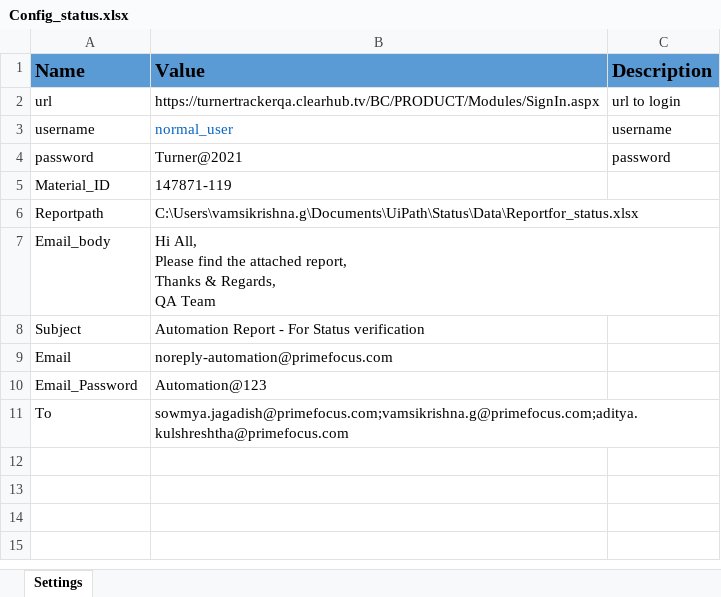
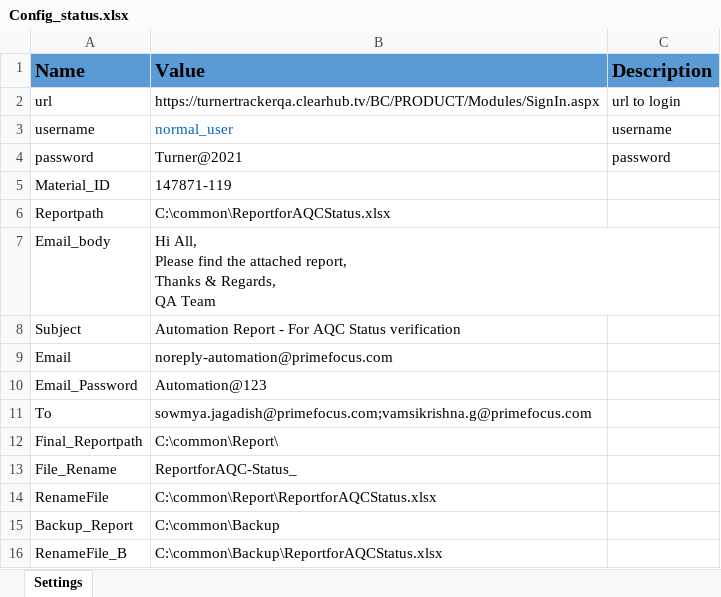
Before and after one commit to vamsi3454/TurnerUipath, an Excel workbook: Data/Config_status.xlsx, sheet Settings, drawn as a sheet; values as stored, in another font and other column widths than the file's, no borders; the diff names each change by its address in the sheet, - before the commit and + after, or states it on an @@ line.

Commit message:
added fresh report, delete and copy of report

```diff
--- a/Data/Config_status.xlsx (sheet Settings)
+++ b/Data/Config_status.xlsx (sheet Settings)
-B6 (Value): C:\Users\vamsikrishna.g\Documents\UiPath\Status\Data\Reportfor_status.xlsx
+B6 (Value): C:\common\ReportforAQCStatus.xlsx
-B8 (Value): Automation Report - For Status verification
+B8 (Value): Automation Report - For AQC Status verification
-B11 (Value): sowmya.jagadish@primefocus.com;vamsikrishna.g@primefocus.com;aditya.kulshreshtha@primefocus.com
+B11 (Value): sowmya.jagadish@primefocus.com;vamsikrishna.g@primefocus.com
+row 12: Final_Reportpath | C:\common\Report\
+row 13: File_Rename | ReportforAQC-Status_
+row 14: RenameFile | C:\common\Report\ReportforAQCStatus.xlsx
+row 15: Backup_Report | C:\common\Backup
+row 16: RenameFile_B | C:\common\Backup\ReportforAQCStatus.xlsx
```
Also changed, not shown: 7 other files.
